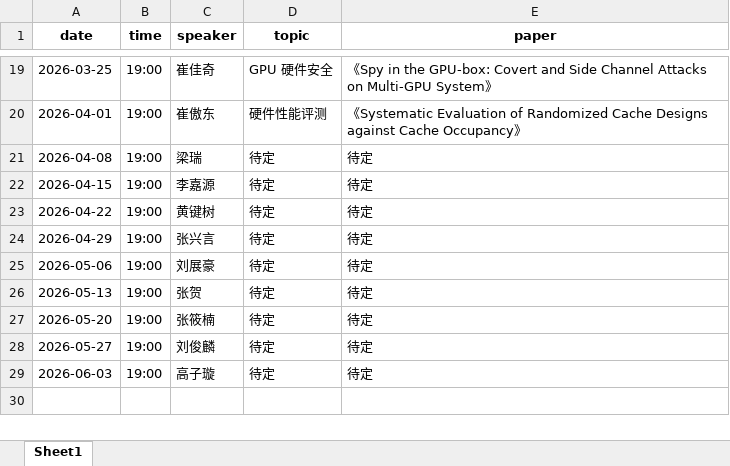
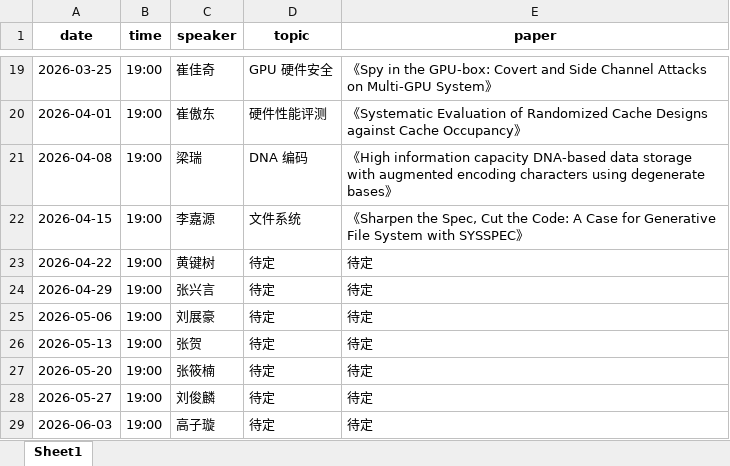
Before and after one commit to HanchenCUI/paper-seminar, an Excel workbook: seminar_schedule.xlsx, sheet Sheet1, drawn as a sheet; only a part is shown, gaps mark what is left out; values as stored, in another font and other column widths than the file's, no borders; the diff names each change by its address in the sheet, - before the commit and + after, or states it on an @@ line.

Commit message:
update

```diff
--- a/seminar_schedule.xlsx (sheet Sheet1)
+++ b/seminar_schedule.xlsx (sheet Sheet1)
-D21 (topic): 待定
+D21 (topic): DNA 编码
-E21 (paper): 待定
+E21 (paper): 《High information capacity DNA-based data storage with augmented encoding characters using degenerate bases》
-D22 (topic): 待定
+D22 (topic): 文件系统
-E22 (paper): 待定
+E22 (paper): 《Sharpen the Spec, Cut the Code: A Case for Generative File System with SYSSPEC》
```
